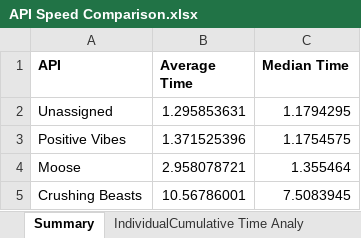
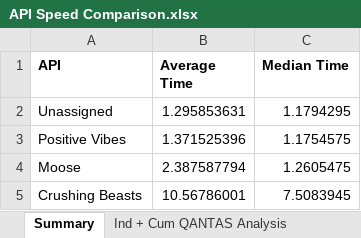
Before and after one commit to rohaldb/Seng3011API, an Excel workbook: perf_testing/API Speed Comparison.xlsx, sheet Summary, drawn as a sheet; values as stored, in another font and other column widths than the file's, no borders; charts and pictures not drawn; the diff names each change by its address in the sheet, - before the commit and + after, or states it on an @@ line.

```diff
--- a/perf_testing/API Speed Comparison.xlsx (sheet Summary)
+++ b/perf_testing/API Speed Comparison.xlsx (sheet Summary)
-sheet tab: IndividualCumulative Time Analy
+sheet tab: Ind + Cum QANTAS Analysis
-B4 (Average Time): 2.958078721
+B4 (Average Time): 2.387587794
-C4 (Median Time): 1.355464
+C4 (Median Time): 1.2605475
```
Also changed, not shown: sheet Moose, sheet Ind + Cum ANZ Analysis, sheet Ind + Cum QANTAS Analysis, other sheet tabs, charts or pictures, 2 other files.
